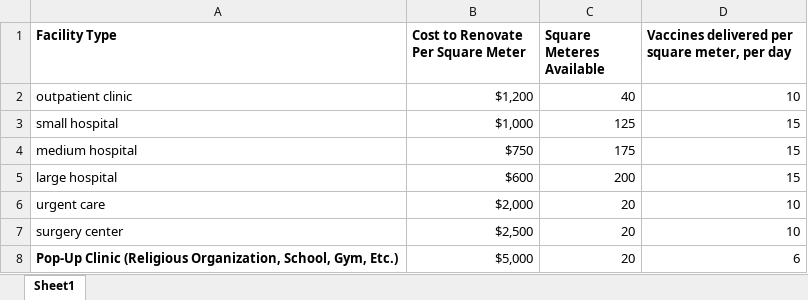
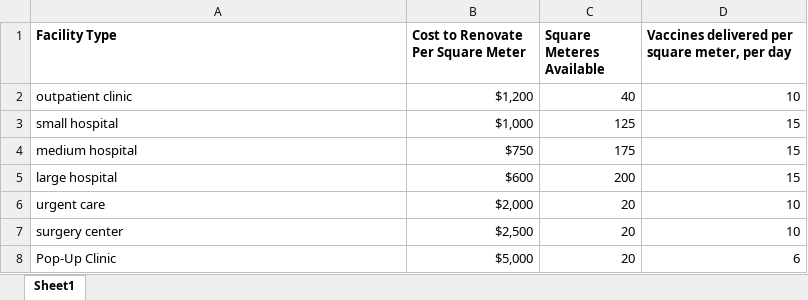
Before and after one commit to MiracleSkyHawk/healthcare_calihealth, an Excel workbook: ClinicCostandCapacity.xlsx, sheet Sheet1, drawn as a sheet; values as stored, in another font and other column widths than the file's, no borders; the diff names each change by its address in the sheet, - before the commit and + after, or states it on an @@ line.

```diff
--- a/ClinicCostandCapacity.xlsx (sheet Sheet1)
+++ b/ClinicCostandCapacity.xlsx (sheet Sheet1)
-A8 (Facility Type): Pop-Up Clinic (Religious Organization, School, Gym, Etc.)
+A8 (Facility Type): Pop-Up Clinic
-A8 bold: on
+A8 bold: off
```
Also changed, not shown: 13 other files.
